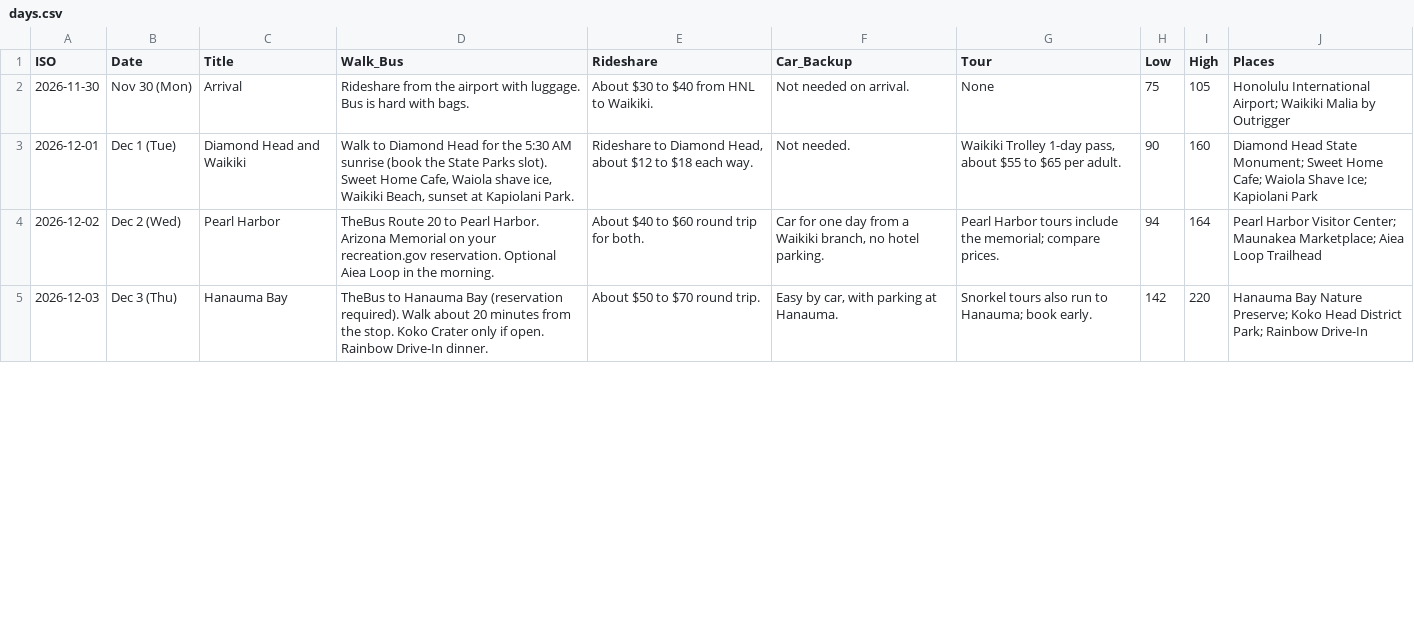
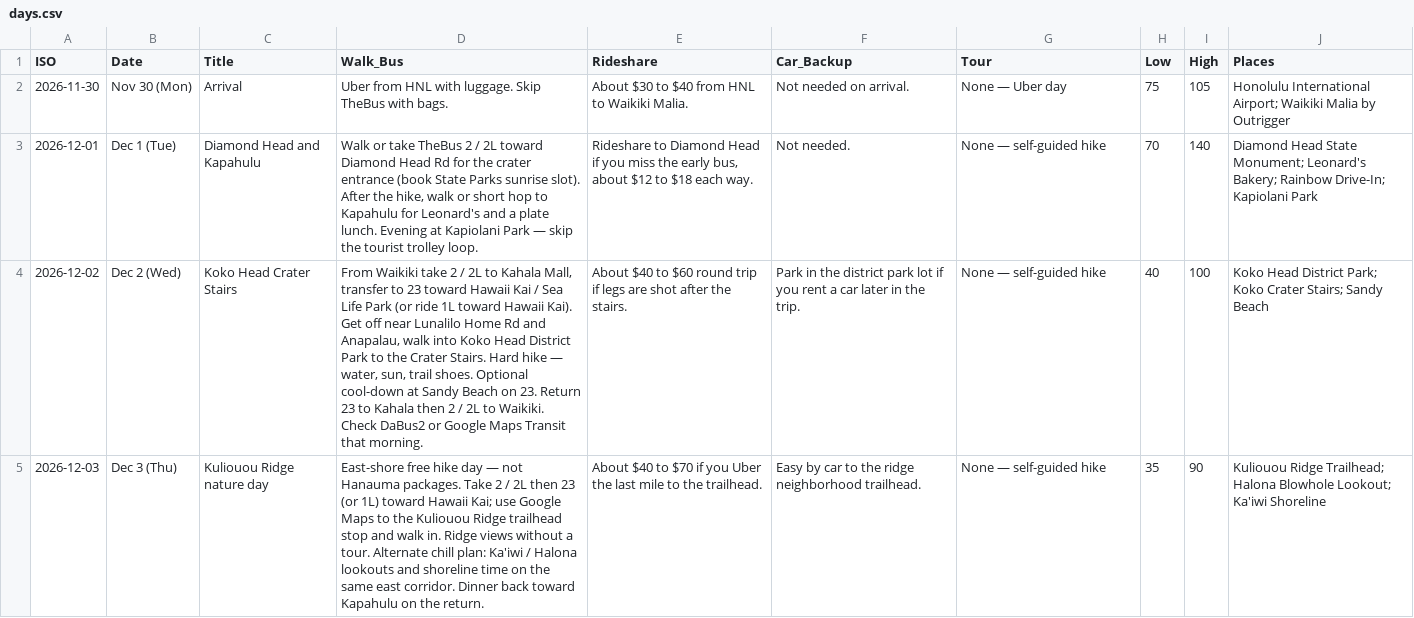
Before and after one commit to pb3044/Trip_Waikiki, a CSV file: days.csv, drawn as a sheet; only a part is shown; the diff covers the shown part only; the diff names each change by its address in the sheet, - before the commit and + after, or states it on an @@ line.

```diff
--- a/days.csv
+++ b/days.csv
-D2 (Walk_Bus): Rideshare from the airport with luggage. Bus is hard with bags.
+D2 (Walk_Bus): Uber from HNL with luggage. Skip TheBus with bags.
-E2 (Rideshare): About $30 to $40 from HNL to Waikiki.
+E2 (Rideshare): About $30 to $40 from HNL to Waikiki Malia.
-G2 (Tour): None
+G2 (Tour): None — Uber day
-C3 (Title): Diamond Head and Waikiki
+C3 (Title): Diamond Head and Kapahulu
-D3 (Walk_Bus): Walk to Diamond Head for the 5:30 AM sunrise (book the State Parks slot). Sweet Home Cafe, Waiola shave ice, Waikiki Beach, sunset at Kapiolani Park.
+D3 (Walk_Bus): Walk or take TheBus 2 / 2L toward Diamond Head Rd for the crater entrance (book State Parks sunrise slot). After the hike, walk or short hop to Kapahulu for Leonard's and a plate lunch. Evening at Kapiolani Park — skip the tourist trolley loop.
-E3 (Rideshare): …to Diamond Head, about $12…
+E3 (Rideshare): …to Diamond Head if you miss the early bus, about $12…
-G3 (Tour): Waikiki Trolley 1-day pass, about $55 to $65 per adult.
+G3 (Tour): None — self-guided hike
-H3 (Low): 90
+H3 (Low): 70
-I3 (High): 160
+I3 (High): 140
-J3 (Places): …State Monument; Sweet Home Cafe; Waiola Shave Ice; Kapiolani Park
+J3 (Places): …State Monument; Leonard's Bakery; Rainbow Drive-In; Kapiolani Park
-C4 (Title): Pearl Harbor
+C4 (Title): Koko Head Crater Stairs
-D4 (Walk_Bus): TheBus Route 20 to Pearl Harbor. Arizona Memorial on your recreation.gov reservation. Optional Aiea Loop in the morning.
+D4 (Walk_Bus): From Waikiki take 2 / 2L to Kahala Mall, transfer to 23 toward Hawaii Kai / Sea Life Park (or ride 1L toward Hawaii Kai). Get off near Lunalilo Home Rd and Anapalau, walk into Koko Head District Park to the Crater Stairs. Hard hike — water, sun, trail shoes. Optional cool-down at Sandy Beach on 23. Return 23 to Kahala then 2 / 2L to Waikiki. Check DaBus2 or Google Maps Transit that morning.
-E4 (Rideshare): …round trip for both.
+E4 (Rideshare): …round trip if legs are shot after the stairs.
-F4 (Car_Backup): Car for one day from a Waikiki branch, no hotel parking.
+F4 (Car_Backup): Park in the district park lot if you rent a car later in the trip.
-G4 (Tour): Pearl Harbor tours include the memorial; compare prices.
+G4 (Tour): None — self-guided hike
-H4 (Low): 94
+H4 (Low): 40
-I4 (High): 164
+I4 (High): 100
-J4 (Places): Pearl Harbor Visitor Center; Maunakea Marketplace; Aiea Loop Trailhead
+J4 (Places): Koko Head District Park; Koko Crater Stairs; Sandy Beach
-C5 (Title): Hanauma Bay
+C5 (Title): Kuliouou Ridge nature day
-D5 (Walk_Bus): TheBus to Hanauma Bay (reservation required). Walk about 20 minutes from the stop. Koko Crater only if open. Rainbow Drive-In dinner.
+D5 (Walk_Bus): East-shore free hike day — not Hanauma packages. Take 2 / 2L then 23 (or 1L) toward Hawaii Kai; use Google Maps to the Kuliouou Ridge trailhead stop and walk in. Ridge views without a tour. Alternate chill plan: Ka'iwi / Halona lookouts and shoreline time on the same east corridor. Dinner back toward Kapahulu on the return.
-E5 (Rideshare): About $50 to $70 round trip.
+E5 (Rideshare): About $40 to $70 if you Uber the last mile to the trailhead.
-F5 (Car_Backup): Easy by car, with parking at Hanauma.
+F5 (Car_Backup): Easy by car to the ridge neighborhood trailhead.
-G5 (Tour): Snorkel tours also run to Hanauma; book early.
+G5 (Tour): None — self-guided hike
-H5 (Low): 142
+H5 (Low): 35
-I5 (High): 220
+I5 (High): 90
-J5 (Places): Hanauma Bay Nature Preserve; Koko Head District Park; Rainbow Drive-In
+J5 (Places): Kuliouou Ridge Trailhead; Halona Blowhole Lookout; Ka'iwi Shoreline
```
Also changed, not shown: 54 edited cells elsewhere in this file, details.csv, 1 other file.
